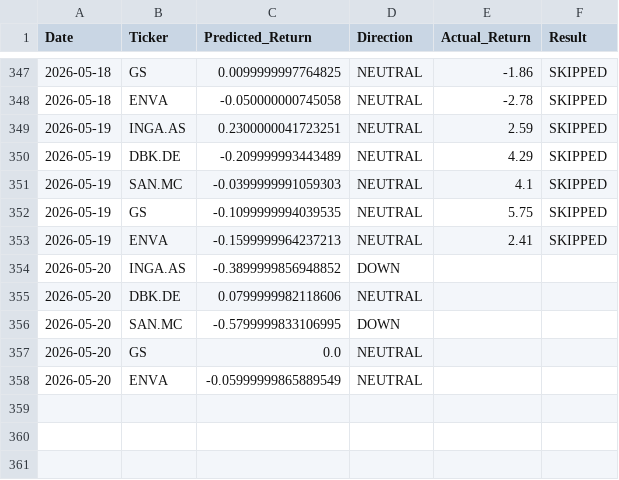
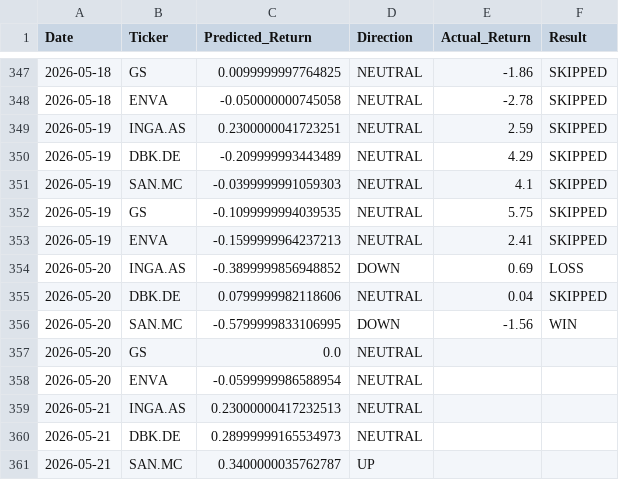
Before and after one commit to dimos-xe/stock-prediction-bot, a CSV file: history.csv, drawn as a sheet; only a part is shown, gaps mark what is left out.

Commit message:
📈 Update EU prediction history [skip ci]

```diff
--- a/history.csv
+++ b/history.csv
@@ -353,6 +353,9 @@ Date,Ticker,Predicted_Return,Direction,Actual_Return,Result
 2026-05-19,ENVA,-0.1599999964237213,NEUTRAL,2.41,SKIPPED
-2026-05-20,INGA.AS,-0.3899999856948852,DOWN,,
-2026-05-20,DBK.DE,0.0799999982118606,NEUTRAL,,
-2026-05-20,SAN.MC,-0.5799999833106995,DOWN,,
+2026-05-20,INGA.AS,-0.3899999856948852,DOWN,0.69,LOSS
+2026-05-20,DBK.DE,0.0799999982118606,NEUTRAL,0.04,SKIPPED
+2026-05-20,SAN.MC,-0.5799999833106995,DOWN,-1.56,WIN
 2026-05-20,GS,0.0,NEUTRAL,,
-2026-05-20,ENVA,-0.05999999865889549,NEUTRAL,,
+2026-05-20,ENVA,-0.0599999986588954,NEUTRAL,,
+2026-05-21,INGA.AS,0.23000000417232513,NEUTRAL,,
+2026-05-21,DBK.DE,0.28999999165534973,NEUTRAL,,
+2026-05-21,SAN.MC,0.3400000035762787,UP,,
```
